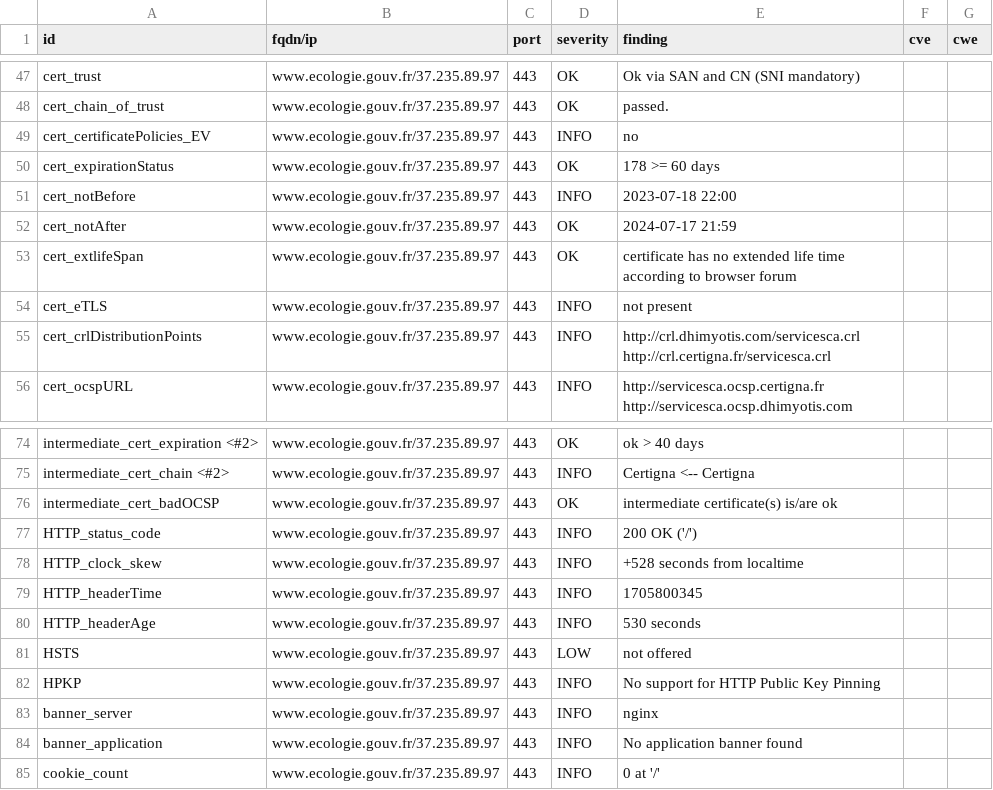
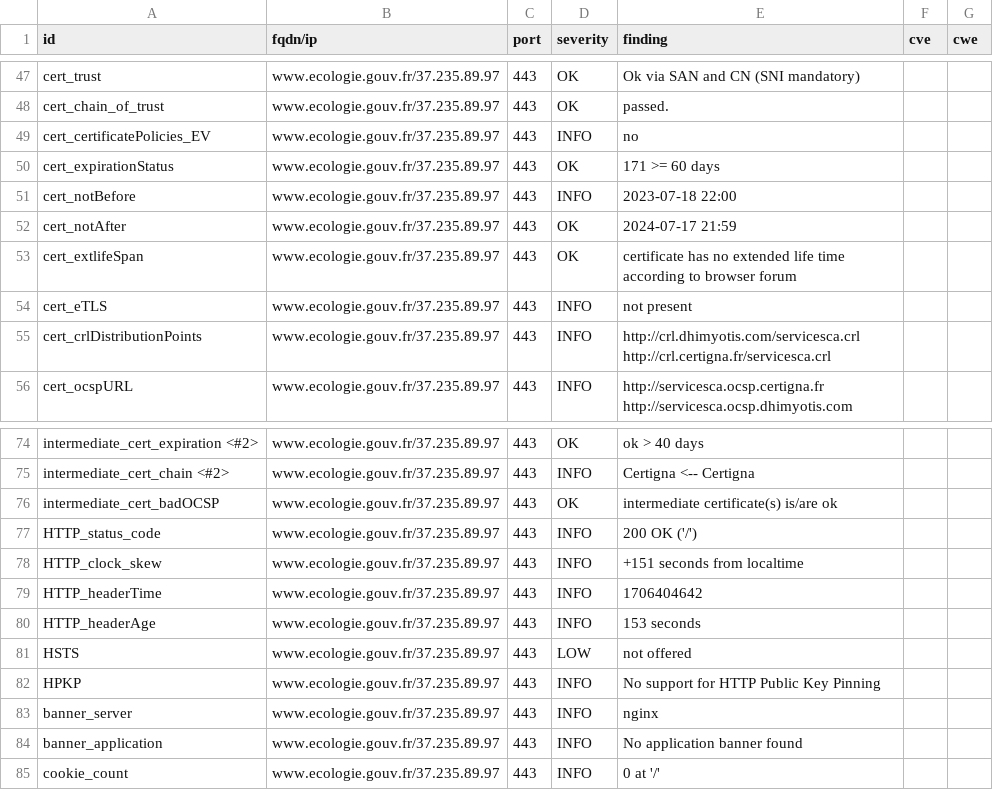
Before and after one commit to MTES-MCT/CGDD-BUN, a CSV file: results/aHR0cHM6Ly93d3cuZWNvbG9naWUuZ291di5mci9vdWlwdWI=/testssl.csv, drawn as a sheet; only a part is shown, gaps mark what is left out.

```diff
--- a/results/aHR0cHM6Ly93d3cuZWNvbG9naWUuZ291di5mci9vdWlwdWI=/testssl.csv
+++ b/results/aHR0cHM6Ly93d3cuZWNvbG9naWUuZ291di5mci9vdWlwdWI=/testssl.csv
@@ -49,3 +49,3 @@
 "cert_certificatePolicies_EV","www.ecologie.gouv.fr/37.235.89.97","443","INFO","no","",""
-"cert_expirationStatus","www.ecologie.gouv.fr/37.235.89.97","443","OK","178 >= 60 days","",""
+"cert_expirationStatus","www.ecologie.gouv.fr/37.235.89.97","443","OK","171 >= 60 days","",""
 "cert_notBefore","www.ecologie.gouv.fr/37.235.89.97","443","INFO","2023-07-18 22:00","",""
@@ -77,5 +77,5 @@
 "HTTP_status_code","www.ecologie.gouv.fr/37.235.89.97","443","INFO","200 OK ('/')","",""
-"HTTP_clock_skew","www.ecologie.gouv.fr/37.235.89.97","443","INFO","+528 seconds from localtime","",""
-"HTTP_headerTime","www.ecologie.gouv.fr/37.235.89.97","443","INFO","1705800345","",""
-"HTTP_headerAge","www.ecologie.gouv.fr/37.235.89.97","443","INFO","530 seconds","",""
+"HTTP_clock_skew","www.ecologie.gouv.fr/37.235.89.97","443","INFO","+151 seconds from localtime","",""
+"HTTP_headerTime","www.ecologie.gouv.fr/37.235.89.97","443","INFO","1706404642","",""
+"HTTP_headerAge","www.ecologie.gouv.fr/37.235.89.97","443","INFO","153 seconds","",""
 "HSTS","www.ecologie.gouv.fr/37.235.89.97","443","LOW","not offered","",""
```
Also changed, not shown: 8 other files.
